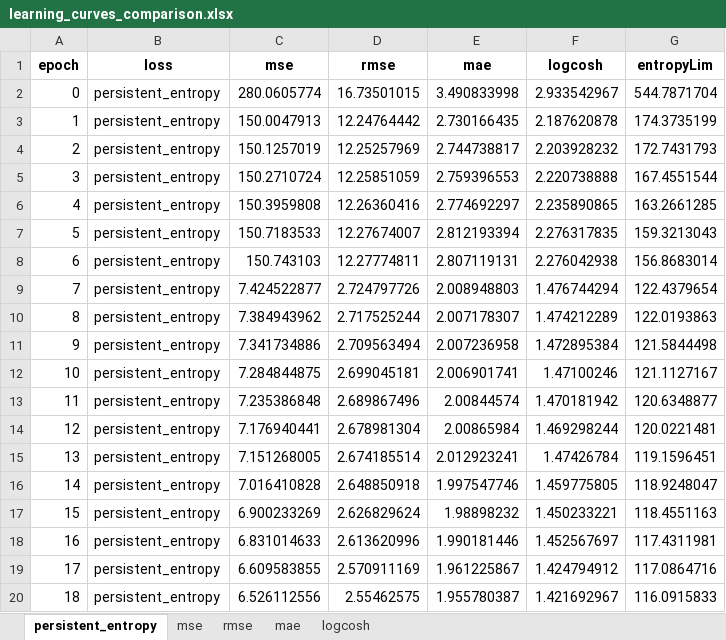
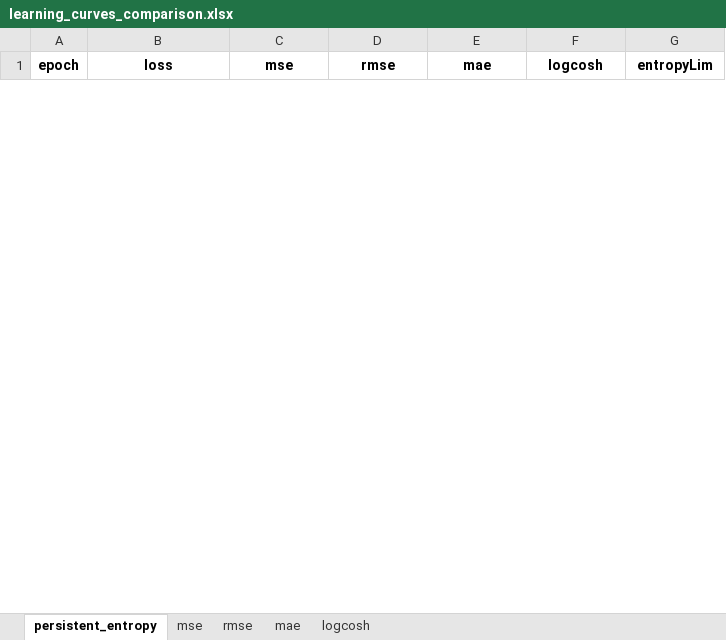
Before and after one commit to victosdur/Function_Approximation_Using_BNN_and_LWPE, an Excel workbook: results/learning_curves_comparison.xlsx, sheet persistent_entropy, drawn as a sheet; only a part is shown; values as stored, in another font and other column widths than the file's, no borders; removed rows and columns are numbered as before the commit, all else as after; the diff covers the shown part only; the diff names each change by its address in the sheet, - before the commit and + after, or states it on an @@ line.

```diff
--- a/results/learning_curves_comparison.xlsx (sheet persistent_entropy)
+++ b/results/learning_curves_comparison.xlsx (sheet persistent_entropy)
-row 2: 0 | persistent_entropy | 280.0605774 | 16.73501015 | 3.490833998 | 2.933542967 | 544.7871704
-row 3: 1 | persistent_entropy | 150.0047913 | 12.24764442 | 2.730166435 | 2.187620878 | 174.3735199
-row 4: 2 | persistent_entropy | 150.1257019 | 12.25257969 | 2.744738817 | 2.203928232 | 172.7431793
-row 5: 3 | persistent_entropy | 150.2710724 | 12.25851059 | 2.759396553 | 2.220738888 | 167.4551544
-row 6: 4 | persistent_entropy | 150.3959808 | 12.26360416 | 2.774692297 | 2.235890865 | 163.2661285
-row 7: 5 | persistent_entropy | 150.7183533 | 12.27674007 | 2.812193394 | 2.276317835 | 159.3213043
-row 8: 6 | persistent_entropy | 150.743103 | 12.27774811 | 2.807119131 | 2.276042938 | 156.8683014
-row 9: 7 | persistent_entropy | 7.424522877 | 2.724797726 | 2.008948803 | 1.476744294 | 122.4379654
-row 10: 8 | persistent_entropy | 7.384943962 | 2.717525244 | 2.007178307 | 1.474212289 | 122.0193863
-row 11: 9 | persistent_entropy | 7.341734886 | 2.709563494 | 2.007236958 | 1.472895384 | 121.5844498
-row 12: 10 | persistent_entropy | 7.284844875 | 2.699045181 | 2.006901741 | 1.47100246 | 121.1127167
-row 13: 11 | persistent_entropy | 7.235386848 | 2.689867496 | 2.00844574 | 1.470181942 | 120.6348877
-row 14: 12 | persistent_entropy | 7.176940441 | 2.678981304 | 2.00865984 | 1.469298244 | 120.0221481
-row 15: 13 | persistent_entropy | 7.151268005 | 2.674185514 | 2.012923241 | 1.47426784 | 119.1596451
-row 16: 14 | persistent_entropy | 7.016410828 | 2.648850918 | 1.997547746 | 1.459775805 | 118.9248047
-row 17: 15 | persistent_entropy | 6.900233269 | 2.626829624 | 1.98898232 | 1.450233221 | 118.4551163
-row 18: 16 | persistent_entropy | 6.831014633 | 2.613620996 | 1.990181446 | 1.452567697 | 117.4311981
-row 19: 17 | persistent_entropy | 6.609583855 | 2.570911169 | 1.961225867 | 1.424794912 | 117.0864716
-row 20: 18 | persistent_entropy | 6.526112556 | 2.55462575 | 1.955780387 | 1.421692967 | 116.0915833
```
Also changed, not shown: 50 added rows and 81 removed rows elsewhere in this sheet, sheet mse, sheet mae, sheet rmse, sheet logcosh, 47 other files.
